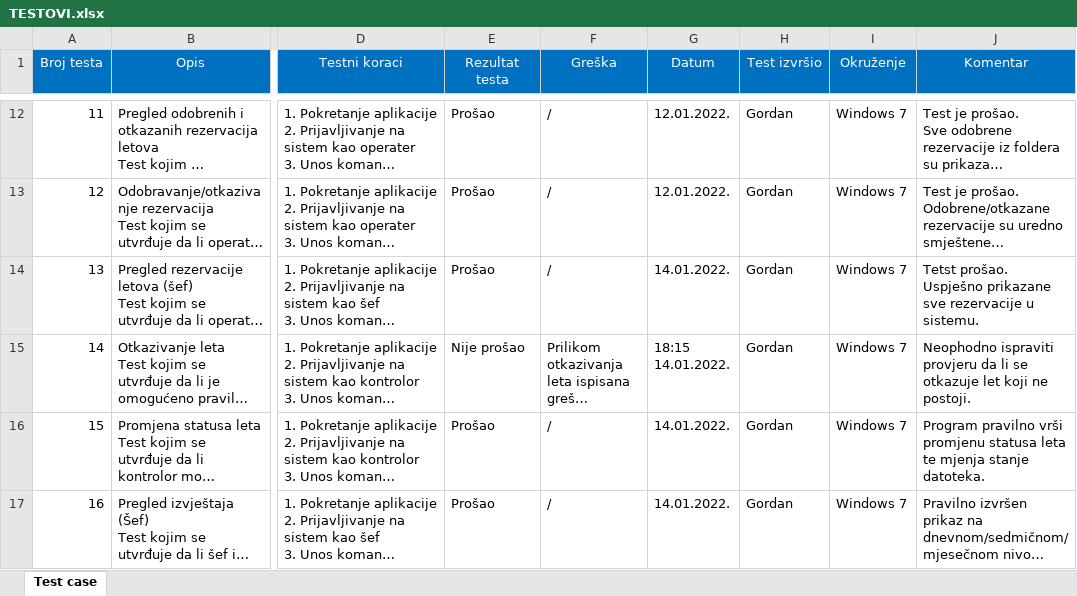
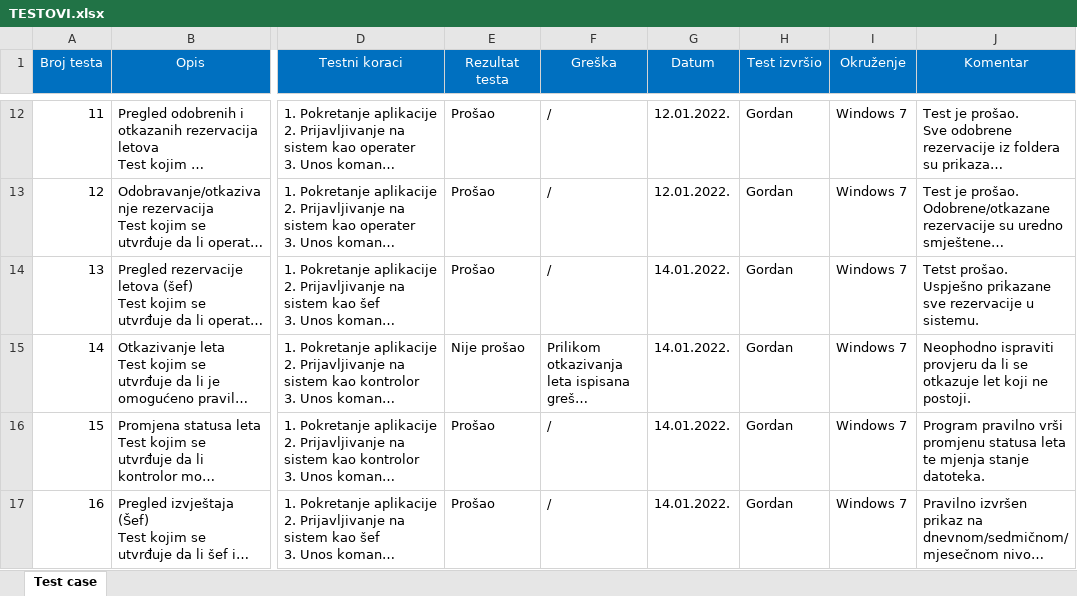
Before and after one commit to novicatepic/OSI2021-Grupa-10, an Excel workbook: TESTOVI.xlsx, sheet Test case, drawn as a sheet; only a part is shown, gaps mark what is left out; long unchanged cells end in …; values as stored, in another font and other column widths than the file's, no borders; ↵ is a line break in a cell; the diff covers the shown part only; the diff names each change by its address in the sheet, - before the commit and + after, or states it on an @@ line.

```diff
--- a/TESTOVI.xlsx (sheet Test case)
+++ b/TESTOVI.xlsx (sheet Test case)
-G15 (Datum): 18:15 ↵ 14.01.2022.
+G15 (Datum): 14.01.2022.
```
Also changed, not shown: 1 added row elsewhere in this sheet.
